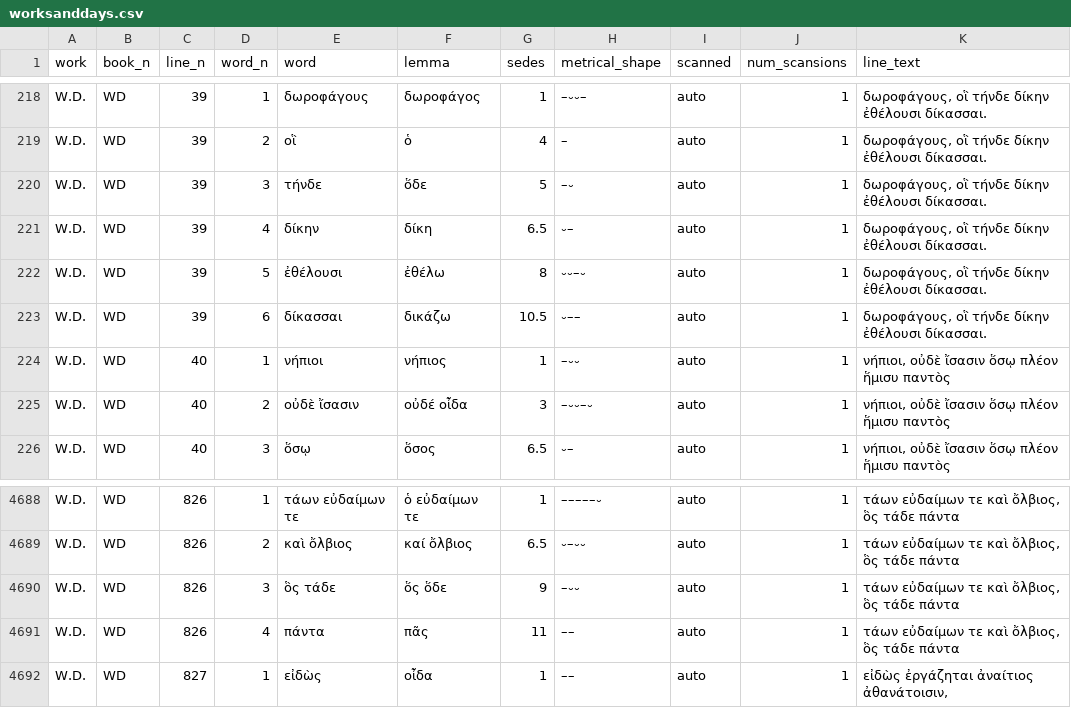
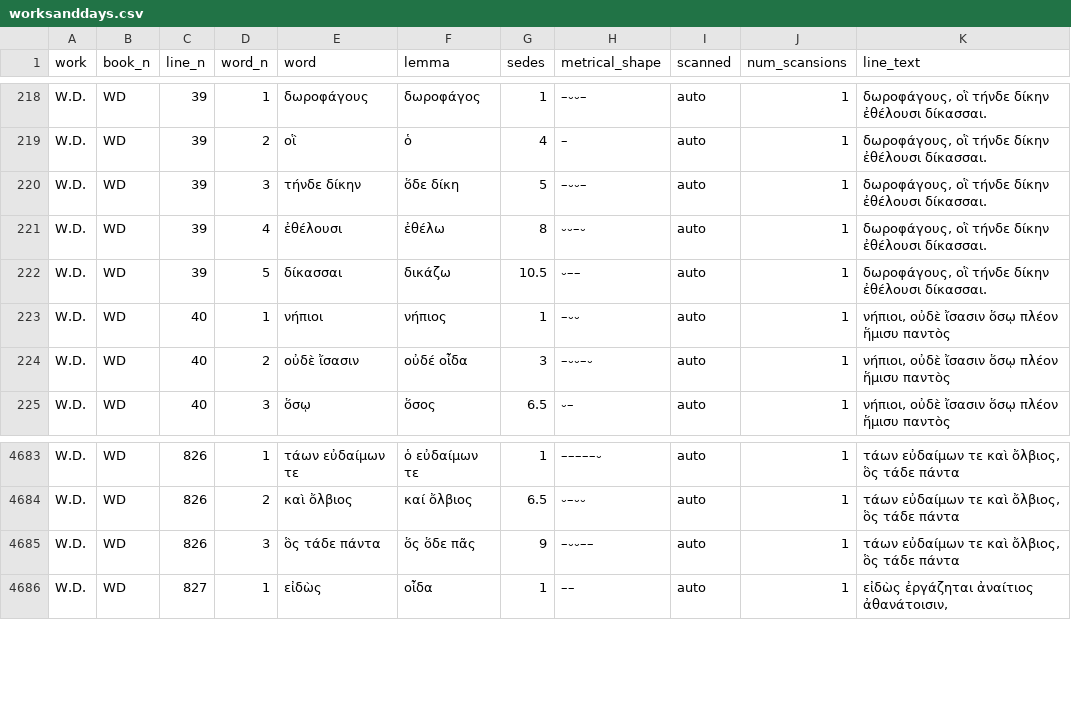
Before and after one commit to sasansom/epic-rhythm, a CSV file: corpus-appositive/worksanddays.csv, drawn as a sheet; only a part is shown, gaps mark what is left out; the diff covers the shown part only.

```diff
--- a/corpus-appositive/worksanddays.csv
+++ b/corpus-appositive/worksanddays.csv
@@ -219,6 +219,5 @@ W.D.,WD,39,1,δωροφάγους,δωροφάγος,1,–⏑⏑–,auto,1,"
 W.D.,WD,39,2,οἳ,ὁ,4,–,auto,1,"δωροφάγους, οἳ τήνδε δίκην ἐθέλουσι δίκασσαι."
-W.D.,WD,39,3,τήνδε,ὅδε,5,–⏑,auto,1,"δωροφάγους, οἳ τήνδε δίκην ἐθέλουσι δίκασσαι."
-W.D.,WD,39,4,δίκην,δίκη,6.5,⏑–,auto,1,"δωροφάγους, οἳ τήνδε δίκην ἐθέλουσι δίκασσαι."
-W.D.,WD,39,5,ἐθέλουσι,ἐθέλω,8,⏑⏑–⏑,auto,1,"δωροφάγους, οἳ τήνδε δίκην ἐθέλουσι δίκασσαι."
-W.D.,WD,39,6,δίκασσαι,δικάζω,10.5,⏑––,auto,1,"δωροφάγους, οἳ τήνδε δίκην ἐθέλουσι δίκασσαι."
+W.D.,WD,39,3,τήνδε δίκην,ὅδε δίκη,5,–⏑⏑–,auto,1,"δωροφάγους, οἳ τήνδε δίκην ἐθέλουσι δίκασσαι."
+W.D.,WD,39,4,ἐθέλουσι,ἐθέλω,8,⏑⏑–⏑,auto,1,"δωροφάγους, οἳ τήνδε δίκην ἐθέλουσι δίκασσαι."
+W.D.,WD,39,5,δίκασσαι,δικάζω,10.5,⏑––,auto,1,"δωροφάγους, οἳ τήνδε δίκην ἐθέλουσι δίκασσαι."
 W.D.,WD,40,1,νήπιοι,νήπιος,1,–⏑⏑,auto,1,"νήπιοι, οὐδὲ ἴσασιν ὅσῳ πλέον ἥμισυ παντὸς"
@@ -4689,4 +4684,3 @@ W.D.,WD,826,1,τάων εὐδαίμων τε,ὁ εὐδαίμων τ
 W.D.,WD,826,2,καὶ ὄλβιος,καί ὄλβιος,6.5,⏑–⏑⏑,auto,1,"τάων εὐδαίμων τε καὶ ὄλβιος, ὃς τάδε πάντα"
-W.D.,WD,826,3,ὃς τάδε,ὅς ὅδε,9,–⏑⏑,auto,1,"τάων εὐδαίμων τε καὶ ὄλβιος, ὃς τάδε πάντα"
-W.D.,WD,826,4,πάντα,πᾶς,11,––,auto,1,"τάων εὐδαίμων τε καὶ ὄλβιος, ὃς τάδε πάντα"
+W.D.,WD,826,3,ὃς τάδε πάντα,ὅς ὅδε πᾶς,9,–⏑⏑––,auto,1,"τάων εὐδαίμων τε καὶ ὄλβιος, ὃς τάδε πάντα"
 W.D.,WD,827,1,εἰδὼς,οἶδα,1,––,auto,1,"εἰδὼς ἐργάζηται ἀναίτιος ἀθανάτοισιν,"
```
Also changed, not shown: 4 removed rows and 21 edited cells elsewhere in this file, corpus-appositive/aratus.csv, corpus-appositive/callimachushymns.csv, 11 other files.
